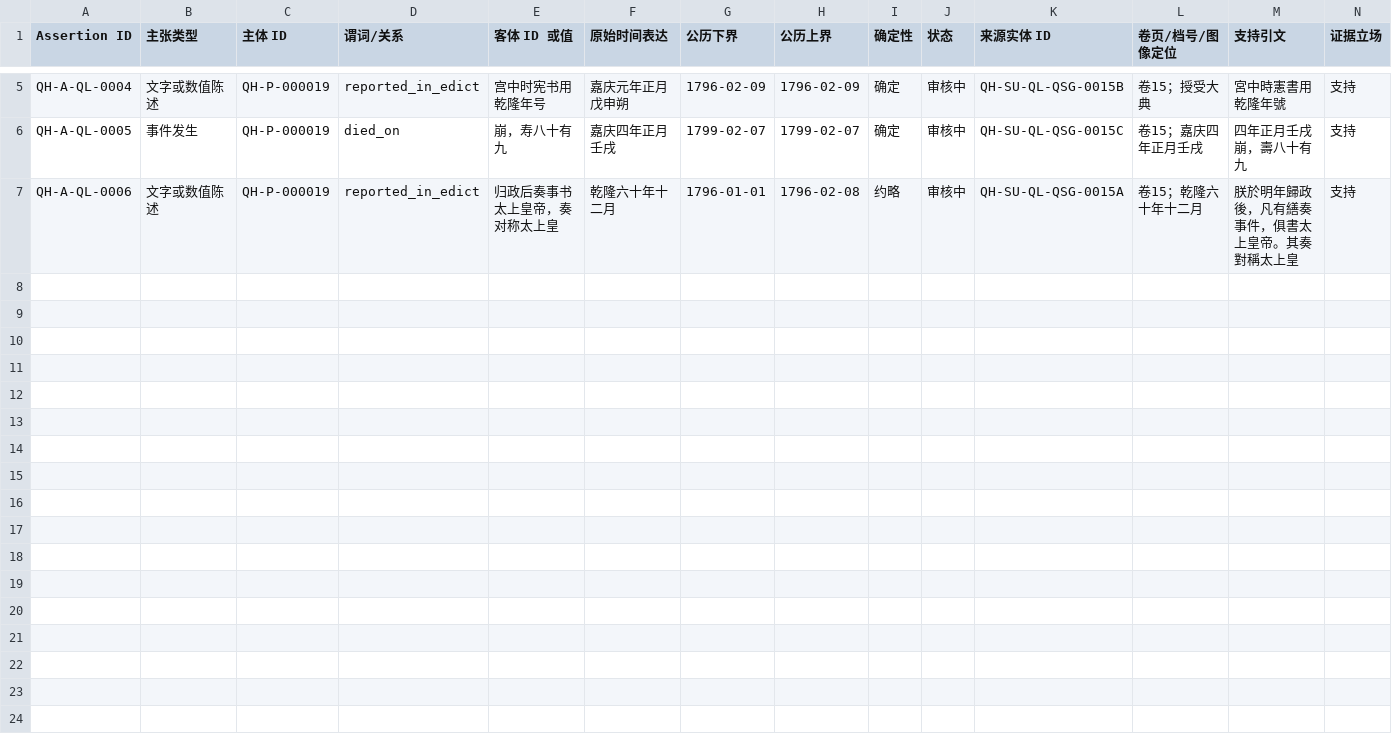
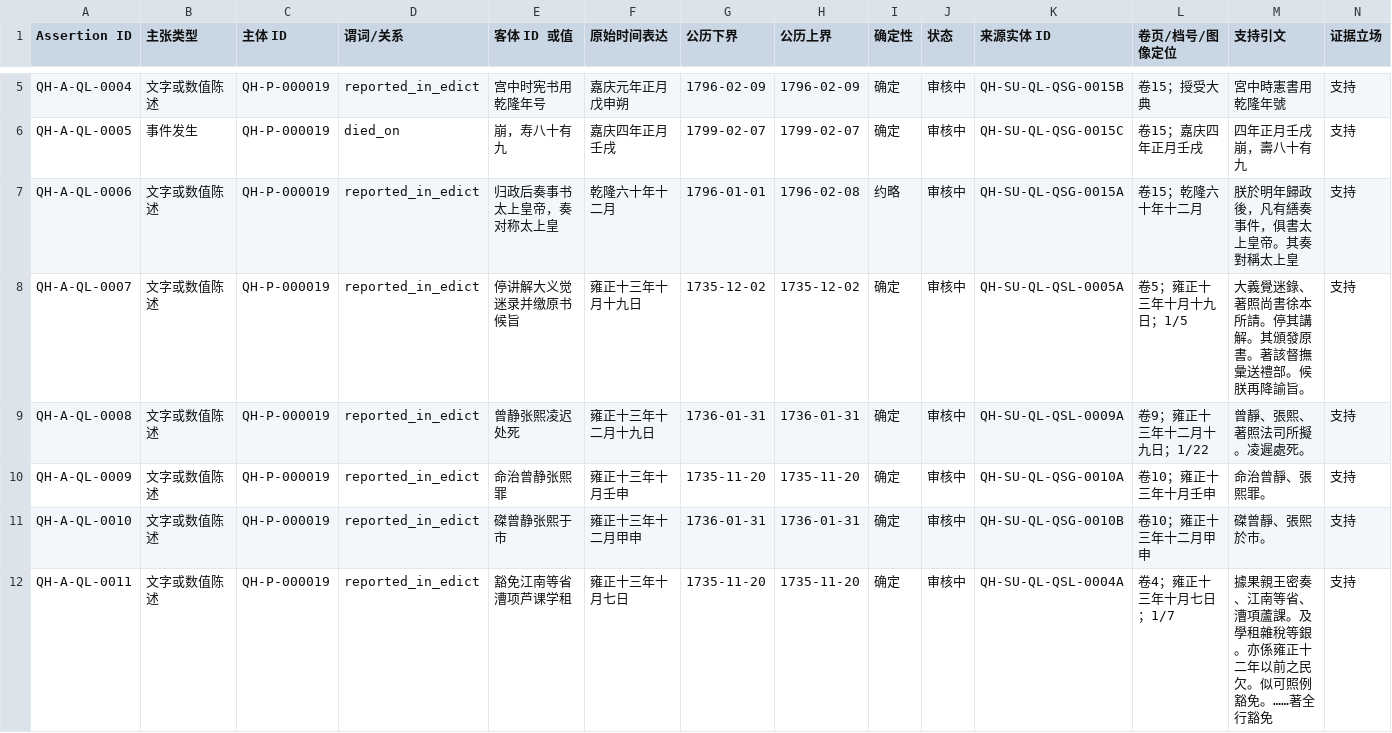
Before and after one commit to zonglinxie-cyber/qing-history-evidence-base, a CSV file: data/qianlong-source-claims.csv, drawn as a sheet; only a part is shown, gaps mark what is left out; rows hold the shown columns only; the diff names each change by its address in the sheet, - before the commit and + after, or states it on an @@ line.

```diff
--- a/data/qianlong-source-claims.csv
+++ b/data/qianlong-source-claims.csv
+row 8: QH-A-QL-0007 | 文字或数值陈述 | QH-P-000019 | reported_in_edict | 停讲解大义觉迷录并缴原书候旨 | 雍正十三年十月十九日 | 1735-12-02 | 1735-12-02 | 确定 | 审核中 | QH-SU-QL-QSL-0005A | 卷5；雍正十三年十月十九日；1/5 | 大義覺迷錄、著照尚書徐本所請。停其講解。其頒發原書。著該督撫彙送禮部。候朕再降諭旨。 | 支持
+row 9: QH-A-QL-0008 | 文字或数值陈述 | QH-P-000019 | reported_in_edict | 曾静张熙凌迟处死 | 雍正十三年十二月十九日 | 1736-01-31 | 1736-01-31 | 确定 | 审核中 | QH-SU-QL-QSL-0009A | 卷9；雍正十三年十二月十九日；1/22 | 曾靜、張熙、著照法司所擬。凌遲處死。 | 支持
+row 10: QH-A-QL-0009 | 文字或数值陈述 | QH-P-000019 | reported_in_edict | 命治曾静张熙罪 | 雍正十三年十月壬申 | 1735-11-20 | 1735-11-20 | 确定 | 审核中 | QH-SU-QL-QSG-0010A | 卷10；雍正十三年十月壬申 | 命治曾靜、張熙罪。 | 支持
+row 11: QH-A-QL-0010 | 文字或数值陈述 | QH-P-000019 | reported_in_edict | 磔曾静张熙于市 | 雍正十三年十二月甲申 | 1736-01-31 | 1736-01-31 | 确定 | 审核中 | QH-SU-QL-QSG-0010B | 卷10；雍正十三年十二月甲申 | 磔曾靜、張熙於巿。 | 支持
+row 12: QH-A-QL-0011 | 文字或数值陈述 | QH-P-000019 | reported_in_edict | 豁免江南等省漕项芦课学租 | 雍正十三年十月七日 | 1735-11-20 | 1735-11-20 | 确定 | 审核中 | QH-SU-QL-QSL-0004A | 卷4；雍正十三年十月七日；1/7 | 據果親王密奏、江南等省、漕項蘆課。及學租雜稅等銀。亦係雍正十二年以前之民欠。似可照例豁免。……著全行豁免 | 支持
```
Also changed, not shown: data/qianlong-source-units.csv, data/side-lanes.csv, 31 other files.
